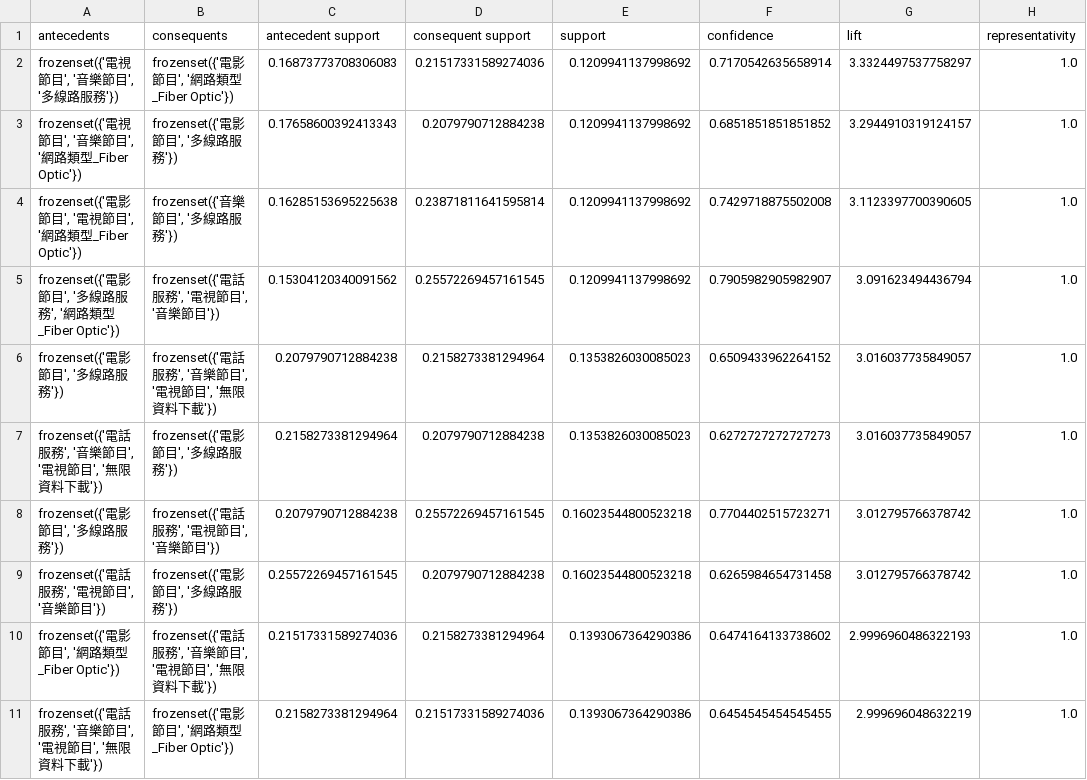
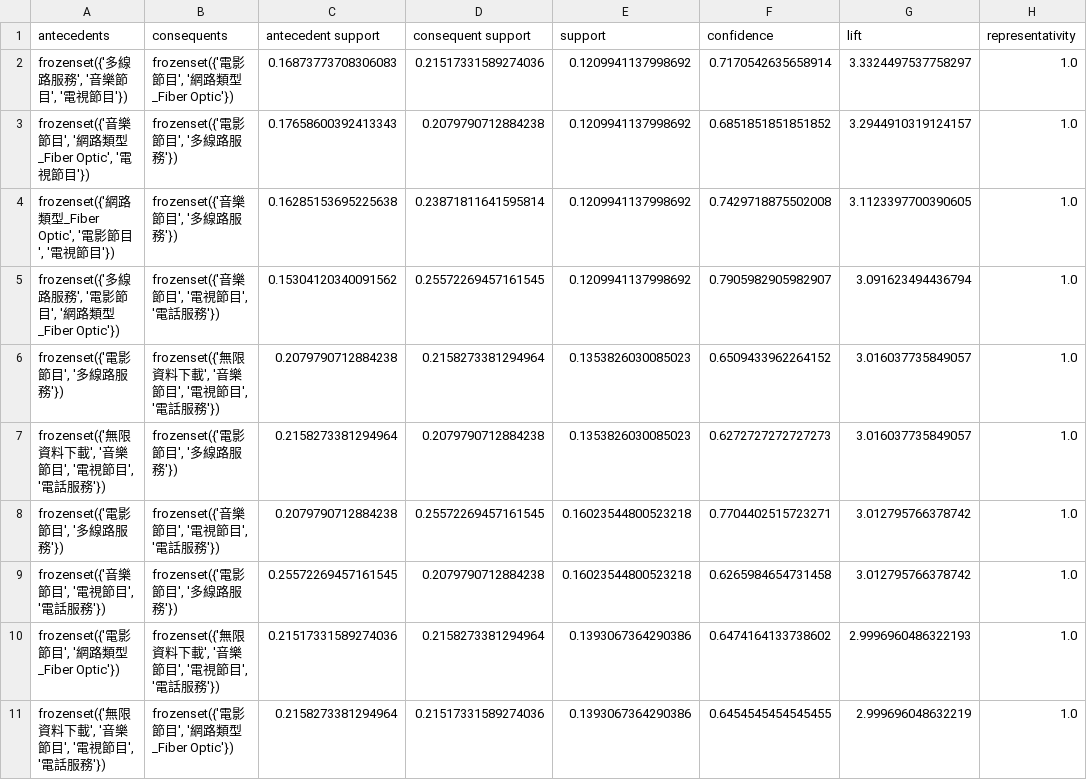
Before and after one commit to sidneyy0621/114-1Scraping, a CSV file: Q6_ans/rules_Young_final.csv, drawn as a sheet; only a part is shown; the diff covers the shown part only; the diff names each change by its address in the sheet, - before the commit and + after, or states it on an @@ line.

```diff
--- a/Q6_ans/rules_Young_final.csv
+++ b/Q6_ans/rules_Young_final.csv
-A2 (antecedents): frozenset({'電視節目', '音樂節目', '多線路服務'})
+A2 (antecedents): frozenset({'多線路服務', '音樂節目', '電視節目'})
-A3 (antecedents): frozenset({'電視節目', '音樂節目', '網路類型_Fiber Optic'})
+A3 (antecedents): frozenset({'音樂節目', '網路類型_Fiber Optic', '電視節目'})
-A4 (antecedents): frozenset({'電影節目', '電視節目', '網路類型_Fiber Optic'})
+A4 (antecedents): frozenset({'網路類型_Fiber Optic', '電影節目', '電視節目'})
-A5 (antecedents): frozenset({'電影節目', '多線路服務', '網路…
+A5 (antecedents): frozenset({'多線路服務', '電影節目', '網路…
-B5 (consequents): frozenset({'電話服務', '電視節目', '音樂節目'})
+B5 (consequents): frozenset({'音樂節目', '電視節目', '電話服務'})
-B6 (consequents): frozenset({'電話服務', '音樂節目', '電視節目', '無限資料下載'})
+B6 (consequents): frozenset({'無限資料下載', '音樂節目', '電視節目', '電話服務'})
-A7 (antecedents): frozenset({'電話服務', '音樂節目', '電視節目', '無限資料下載'})
+A7 (antecedents): frozenset({'無限資料下載', '音樂節目', '電視節目', '電話服務'})
-B8 (consequents): frozenset({'電話服務', '電視節目', '音樂節目'})
+B8 (consequents): frozenset({'音樂節目', '電視節目', '電話服務'})
-A9 (antecedents): frozenset({'電話服務', '電視節目', '音樂節目'})
+A9 (antecedents): frozenset({'音樂節目', '電視節目', '電話服務'})
-B10 (consequents): frozenset({'電話服務', '音樂節目', '電視節目', '無限資料下載'})
+B10 (consequents): frozenset({'無限資料下載', '音樂節目', '電視節目', '電話服務'})
-A11 (antecedents): frozenset({'電話服務', '音樂節目', '電視節目', '無限資料下載'})
+A11 (antecedents): frozenset({'無限資料下載', '音樂節目', '電視節目', '電話服務'})
```
Also changed, not shown: 10 edited cells elsewhere in this file, Q6_ans/rules_Middle_final.csv, Q6_ans/rules_Old_final.csv, 2 other files.
